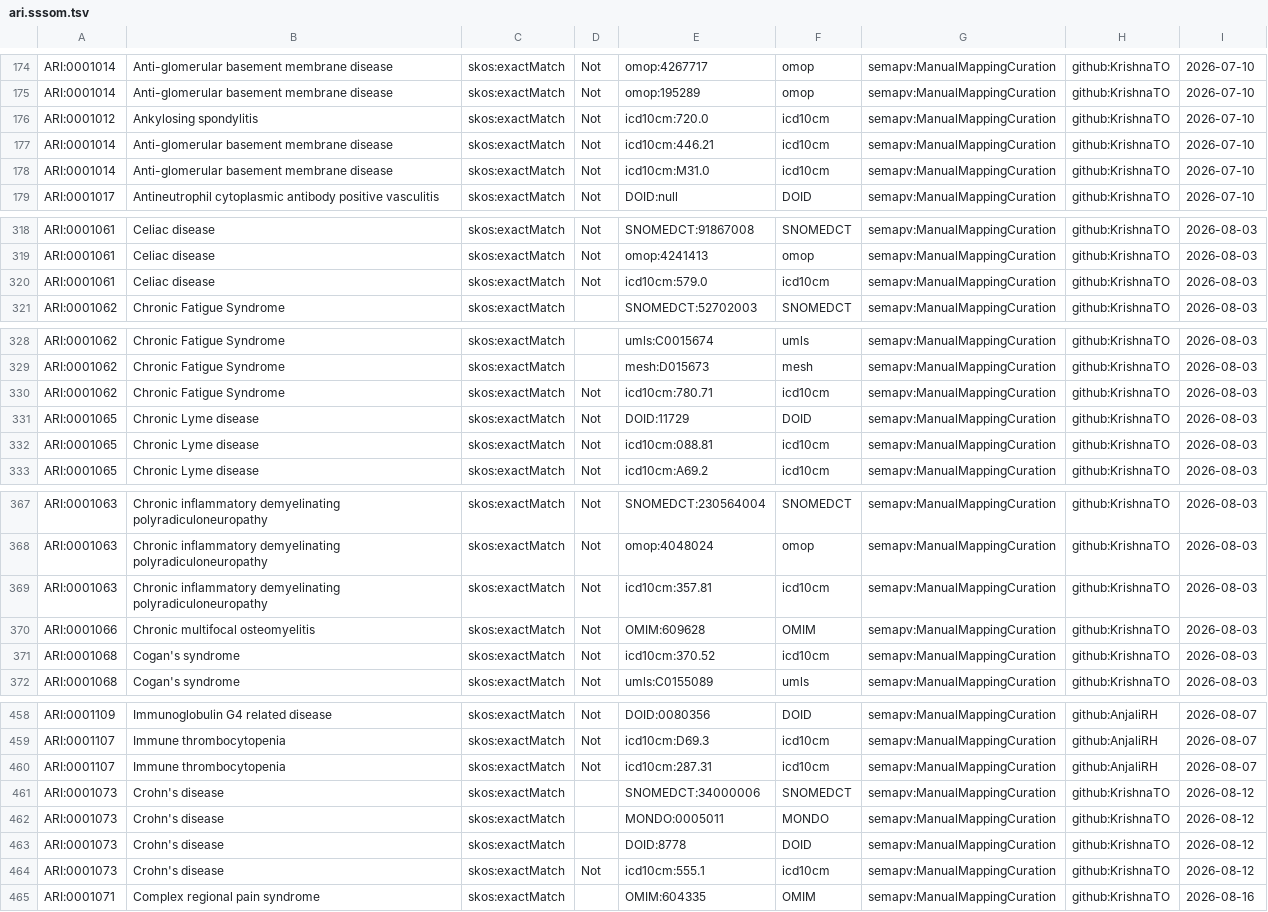
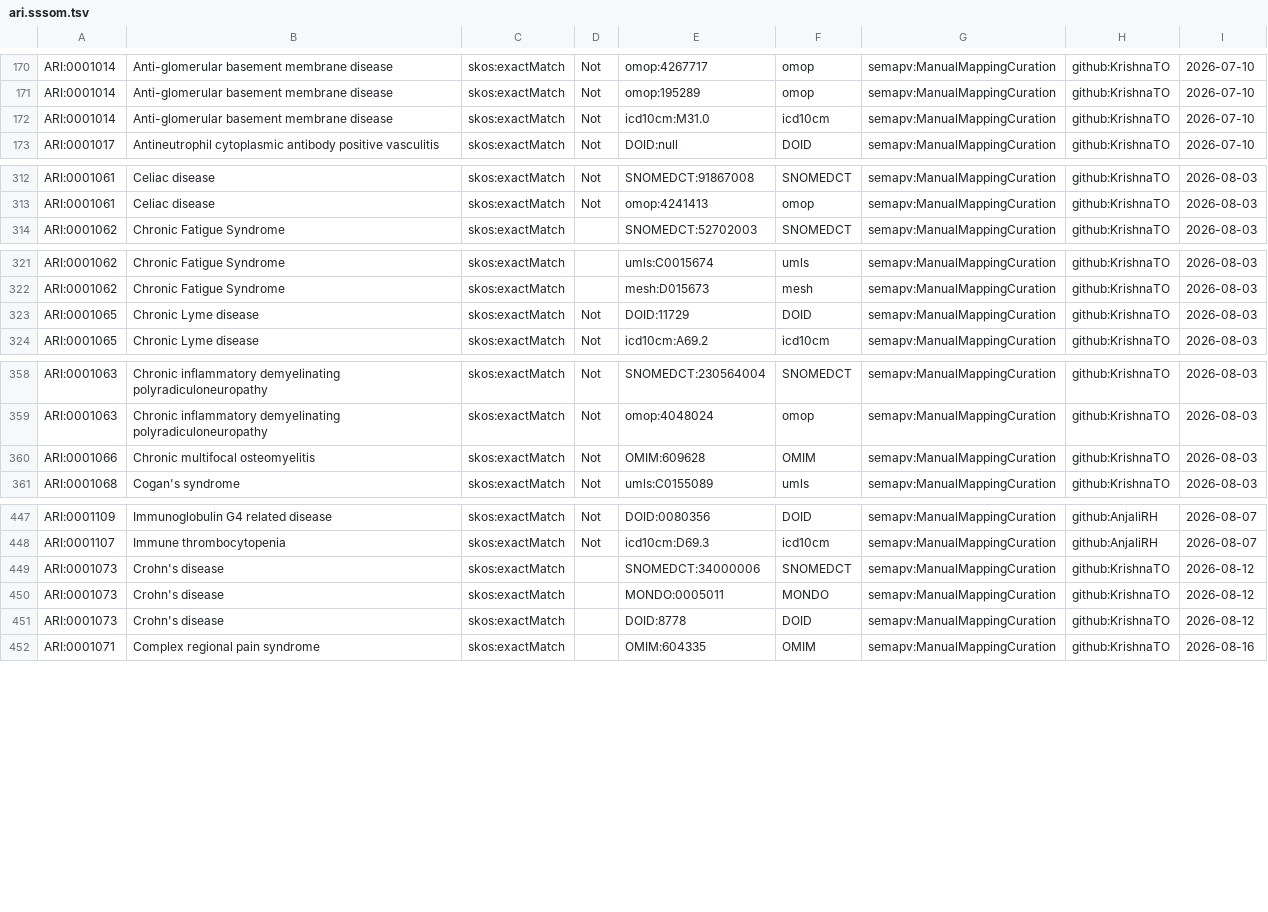
Before and after one commit to KrishnaTO/ARI, a TSV file: mappings/ari.sssom.tsv, drawn as a sheet; only a part is shown, gaps mark what is left out; the diff covers the shown part only.

```diff
--- a/mappings/ari.sssom.tsv
+++ b/mappings/ari.sssom.tsv
@@ -175,4 +171,2 @@ ARI:0001014	Anti-glomerular basement membrane disease	skos:exactMatch	Not	omop:4
 ARI:0001014	Anti-glomerular basement membrane disease	skos:exactMatch	Not	omop:195289	omop	semapv:ManualMappingCuration	github:KrishnaTO	2026-07-10
-ARI:0001012	Ankylosing spondylitis	skos:exactMatch	Not	icd10cm:720.0	icd10cm	semapv:ManualMappingCuration	github:KrishnaTO	2026-07-10
-ARI:0001014	Anti-glomerular basement membrane disease	skos:exactMatch	Not	icd10cm:446.21	icd10cm	semapv:ManualMappingCuration	github:KrishnaTO	2026-07-10
 ARI:0001014	Anti-glomerular basement membrane disease	skos:exactMatch	Not	icd10cm:M31.0	icd10cm	semapv:ManualMappingCuration	github:KrishnaTO	2026-07-10
@@ -319,3 +313,2 @@ ARI:0001061	Celiac disease	skos:exactMatch	Not	SNOMEDCT:91867008	SNOMEDCT	semapv
 ARI:0001061	Celiac disease	skos:exactMatch	Not	omop:4241413	omop	semapv:ManualMappingCuration	github:KrishnaTO	2026-08-03
-ARI:0001061	Celiac disease	skos:exactMatch	Not	icd10cm:579.0	icd10cm	semapv:ManualMappingCuration	github:KrishnaTO	2026-08-03
 ARI:0001062	Chronic Fatigue Syndrome	skos:exactMatch		SNOMEDCT:52702003	SNOMEDCT	semapv:ManualMappingCuration	github:KrishnaTO	2026-08-03
@@ -329,5 +322,3 @@ ARI:0001062	Chronic Fatigue Syndrome	skos:exactMatch		umls:C0015674	umls	semapv:
 ARI:0001062	Chronic Fatigue Syndrome	skos:exactMatch		mesh:D015673	mesh	semapv:ManualMappingCuration	github:KrishnaTO	2026-08-03
-ARI:0001062	Chronic Fatigue Syndrome	skos:exactMatch	Not	icd10cm:780.71	icd10cm	semapv:ManualMappingCuration	github:KrishnaTO	2026-08-03
 ARI:0001065	Chronic Lyme disease	skos:exactMatch	Not	DOID:11729	DOID	semapv:ManualMappingCuration	github:KrishnaTO	2026-08-03
-ARI:0001065	Chronic Lyme disease	skos:exactMatch	Not	icd10cm:088.81	icd10cm	semapv:ManualMappingCuration	github:KrishnaTO	2026-08-03
 ARI:0001065	Chronic Lyme disease	skos:exactMatch	Not	icd10cm:A69.2	icd10cm	semapv:ManualMappingCuration	github:KrishnaTO	2026-08-03
@@ -368,5 +359,3 @@ ARI:0001063	Chronic inflammatory demyelinating polyradiculoneuropathy	skos:exact
 ARI:0001063	Chronic inflammatory demyelinating polyradiculoneuropathy	skos:exactMatch	Not	omop:4048024	omop	semapv:ManualMappingCuration	github:KrishnaTO	2026-08-03
-ARI:0001063	Chronic inflammatory demyelinating polyradiculoneuropathy	skos:exactMatch	Not	icd10cm:357.81	icd10cm	semapv:ManualMappingCuration	github:KrishnaTO	2026-08-03
 ARI:0001066	Chronic multifocal osteomyelitis	skos:exactMatch	Not	OMIM:609628	OMIM	semapv:ManualMappingCuration	github:KrishnaTO	2026-08-03
-ARI:0001068	Cogan's syndrome	skos:exactMatch	Not	icd10cm:370.52	icd10cm	semapv:ManualMappingCuration	github:KrishnaTO	2026-08-03
 ARI:0001068	Cogan's syndrome	skos:exactMatch	Not	umls:C0155089	umls	semapv:ManualMappingCuration	github:KrishnaTO	2026-08-03
@@ -459,3 +448,2 @@ ARI:0001109	Immunoglobulin G4 related disease	skos:exactMatch	Not	DOID:0080356	D
 ARI:0001107	Immune thrombocytopenia	skos:exactMatch	Not	icd10cm:D69.3	icd10cm	semapv:ManualMappingCuration	github:AnjaliRH	2026-08-07
-ARI:0001107	Immune thrombocytopenia	skos:exactMatch	Not	icd10cm:287.31	icd10cm	semapv:ManualMappingCuration	github:AnjaliRH	2026-08-07
 ARI:0001073	Crohn's disease	skos:exactMatch		SNOMEDCT:34000006	SNOMEDCT	semapv:ManualMappingCuration	github:KrishnaTO	2026-08-12
@@ -463,3 +451,2 @@ ARI:0001073	Crohn's disease	skos:exactMatch		MONDO:0005011	MONDO	semapv:ManualMa
 ARI:0001073	Crohn's disease	skos:exactMatch		DOID:8778	DOID	semapv:ManualMappingCuration	github:KrishnaTO	2026-08-12
-ARI:0001073	Crohn's disease	skos:exactMatch	Not	icd10cm:555.1	icd10cm	semapv:ManualMappingCuration	github:KrishnaTO	2026-08-12
 ARI:0001071	Complex regional pain syndrome	skos:exactMatch		OMIM:604335	OMIM	semapv:ManualMappingCuration	github:KrishnaTO	2026-08-16
```
Also changed, not shown: 5 removed rows elsewhere in this file, mappings/ari.equivalencies.tsv, 2 other files.
